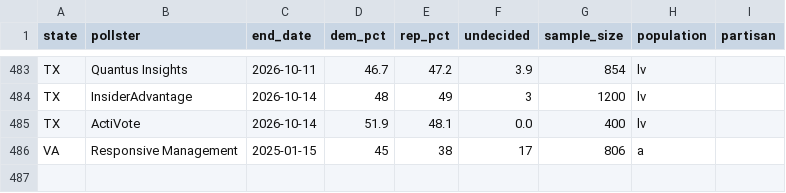
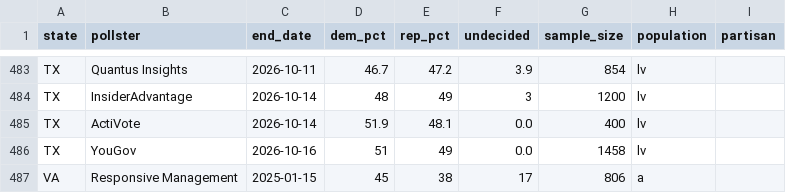
Before and after one commit to riskypearl/Forecast-Model, a CSV file: data/polls.csv, drawn as a sheet; only a part is shown, gaps mark what is left out; the diff names each change by its address in the sheet, - before the commit and + after, or states it on an @@ line.

```diff
--- a/data/polls.csv
+++ b/data/polls.csv
+row 486: TX | YouGov | 2026-10-16 | 51 | 49 | 0.0 | 1458 | lv
```
Also changed, not shown: data/gcb_polls.csv, data/states.csv, 5 other files.
